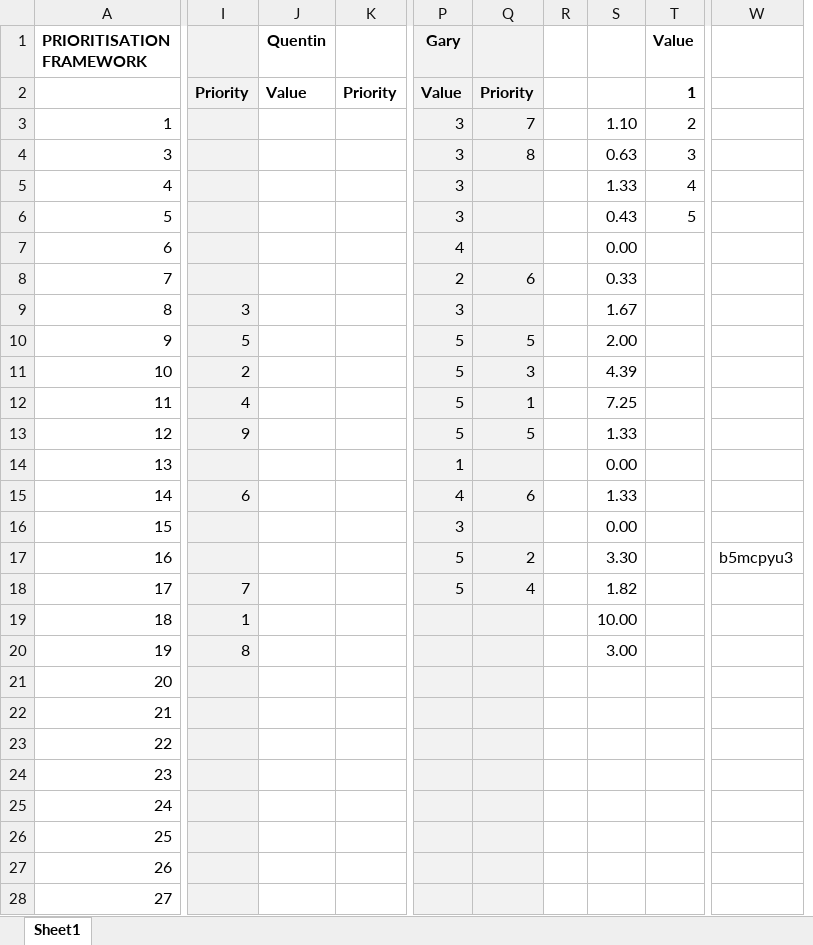
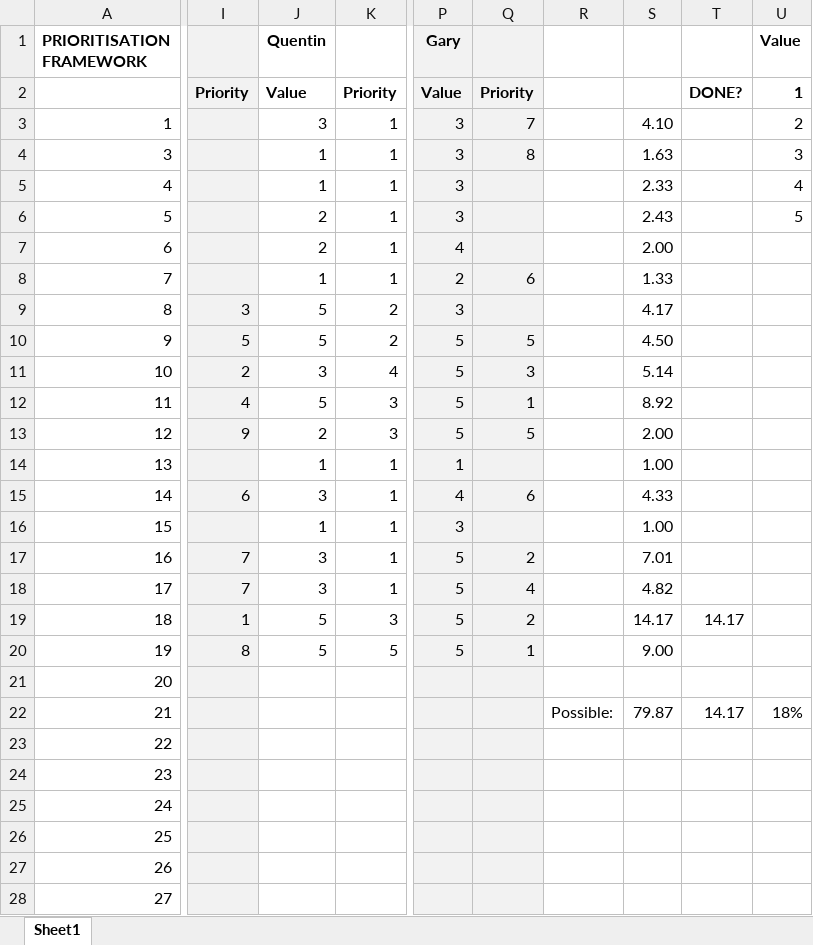
Before and after one commit to doughnutnz/tumbleweedgovhack, an Excel workbook: Draft Prioritisation Framework 160730a.xlsx, sheet Sheet1, drawn as a sheet; only a part is shown, gaps mark what is left out; values as stored, in another font and other column widths than the file's, no borders; conditional formats not drawn; removed rows and columns are numbered as before the commit, all else as after; the diff covers the shown part only; the diff names each change by its address in the sheet, - before the commit and + after, or states it on an @@ line.

Commit message:
QT additions

```diff
--- a/Draft Prioritisation Framework 160730a.xlsx (sheet Sheet1)
+++ b/Draft Prioritisation Framework 160730a.xlsx (sheet Sheet1)
-column K, row 2: Priority
+column K, rows 2-20: Priority | 1 | 1 | 1 | 1 | 1 | 1 | 2 | 2 | 4 | 3 | 3 | 1 | 1 | 1 | 1 | 1 | 3 | 5
-column R, empty
-column S, rows 3-20: 1.10 | 0.63 | 1.33 | 0.43 | 0.00 | 0.33 | 1.67 | 2.00 | 4.39 | 7.25 | 1.33 | 0.00 | 1.33 | 0.00 | 3.30 | 1.82 | 10.00 | 3.00
+column R, row 22: Possible:
+column S, rows 3-22: 4.10 | 1.63 | 2.33 | 2.43 | 2.00 | 1.33 | 4.17 | 4.50 | 5.14 | 8.92 | 2.00 | 1.00 | 4.33 | 1.00 | 7.01 | 4.82 | 14.17 | 9.00 |  | 79.87
+column T, rows 2-22: DONE? |  |  |  |  |  |  |  |  |  |  |  |  |  |  |  |  | 14.17 |  |  | 14.17
-column W, row 17: b5mcpyu3
-J3 (Quentin): (empty)
+J3 (Quentin): 3
-J4:J5 (Quentin): (empty)
+J4:J5 (Quentin): 1
-J6:J7 (Quentin): (empty)
+J6:J7 (Quentin): 2
-J8 (Quentin): (empty)
+J8 (Quentin): 1
-J9:J10 (Quentin): (empty)
+J9:J10 (Quentin): 5
-J11 (Quentin): (empty)
+J11 (Quentin): 3
-J12 (Quentin): (empty)
+J12 (Quentin): 5
-J13 (Quentin): (empty)
+J13 (Quentin): 2
-J14 (Quentin): (empty)
+J14 (Quentin): 1
-J15 (Quentin): (empty)
+J15 (Quentin): 3
-J16 (Quentin): (empty)
+J16 (Quentin): 1
-I17: (empty)
+I17: 7
-J17:J18 (Quentin): (empty)
+J17:J18 (Quentin): 3
-J19:J20 (Quentin): (empty)
+J19:J20 (Quentin): 5
-P19:P20 (Gary): (empty)
+P19:P20 (Gary): 5
-Q19: (empty)
+Q19: 2
-Q20: (empty)
+Q20: 1
-U22 (Value): (empty)
+U22 (Value): 18%
```
Also changed, not shown: 1 removed column elsewhere in this sheet.
